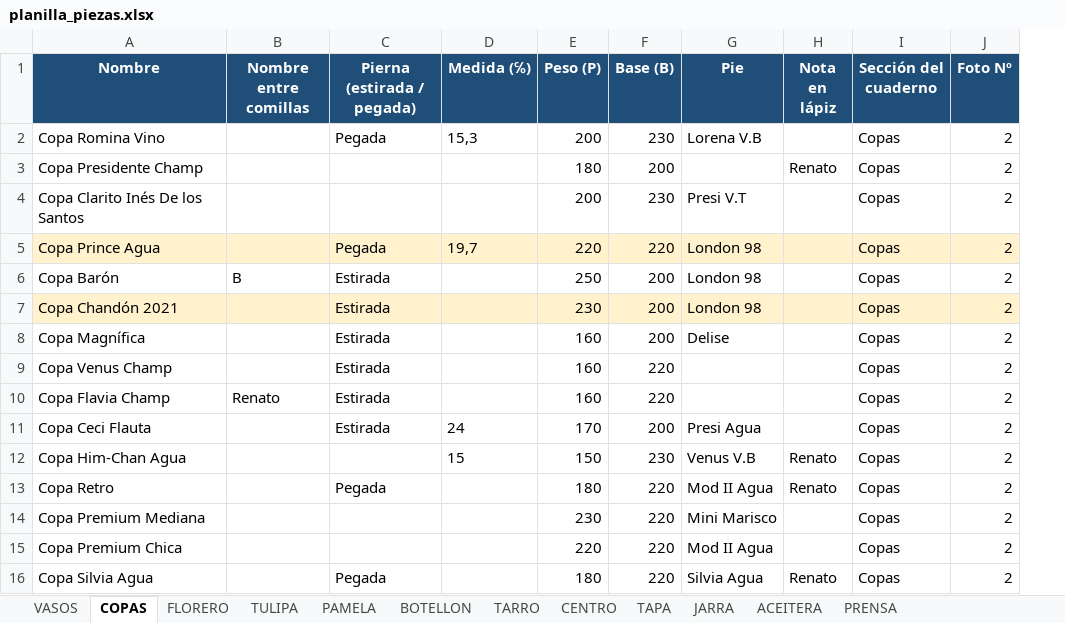
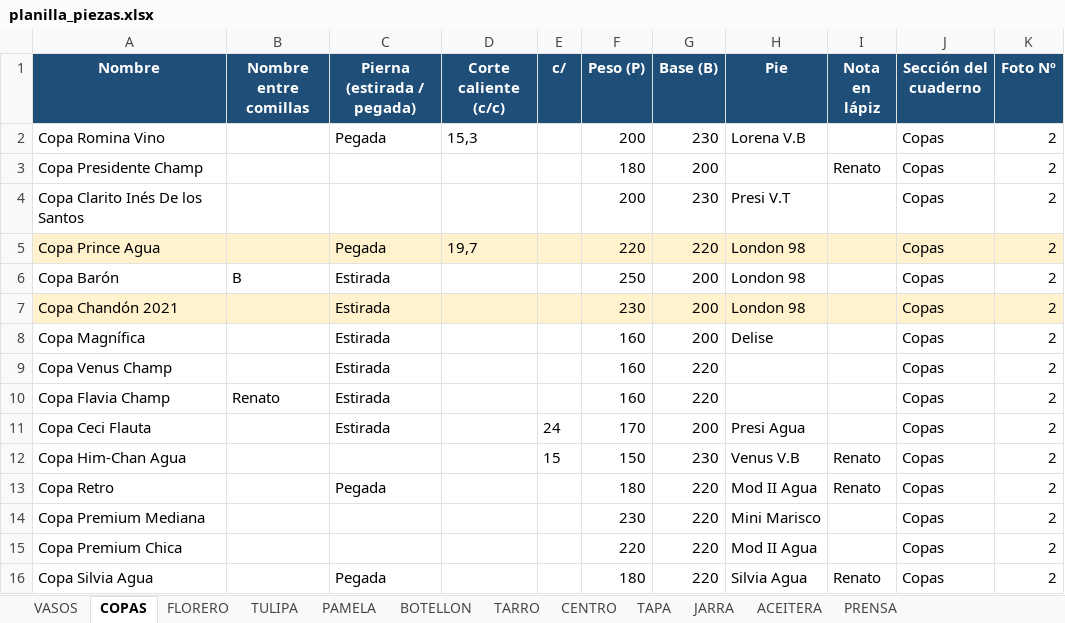
Before and after one commit to matiasnlau13-jpg/cristaleriaelprogreso, an Excel workbook: planilla/planilla_piezas.xlsx, sheet COPAS, drawn as a sheet; only a part is shown; values as stored, in another font and other column widths than the file's, no borders; the diff names each change by its address in the sheet, - before the commit and + after, or states it on an @@ line.

```diff
--- a/planilla/planilla_piezas.xlsx (sheet COPAS)
+++ b/planilla/planilla_piezas.xlsx (sheet COPAS)
+column E (c/), rows 11-12: 24 | 15
-D1: Medida (℅)
+D1: Corte caliente (c/c)
-D11 (Corte caliente (c/c)): 24
+D11 (Corte caliente (c/c)): (empty)
-D12 (Corte caliente (c/c)): 15
+D12 (Corte caliente (c/c)): (empty)
```
Also changed, not shown: 2 other files.
